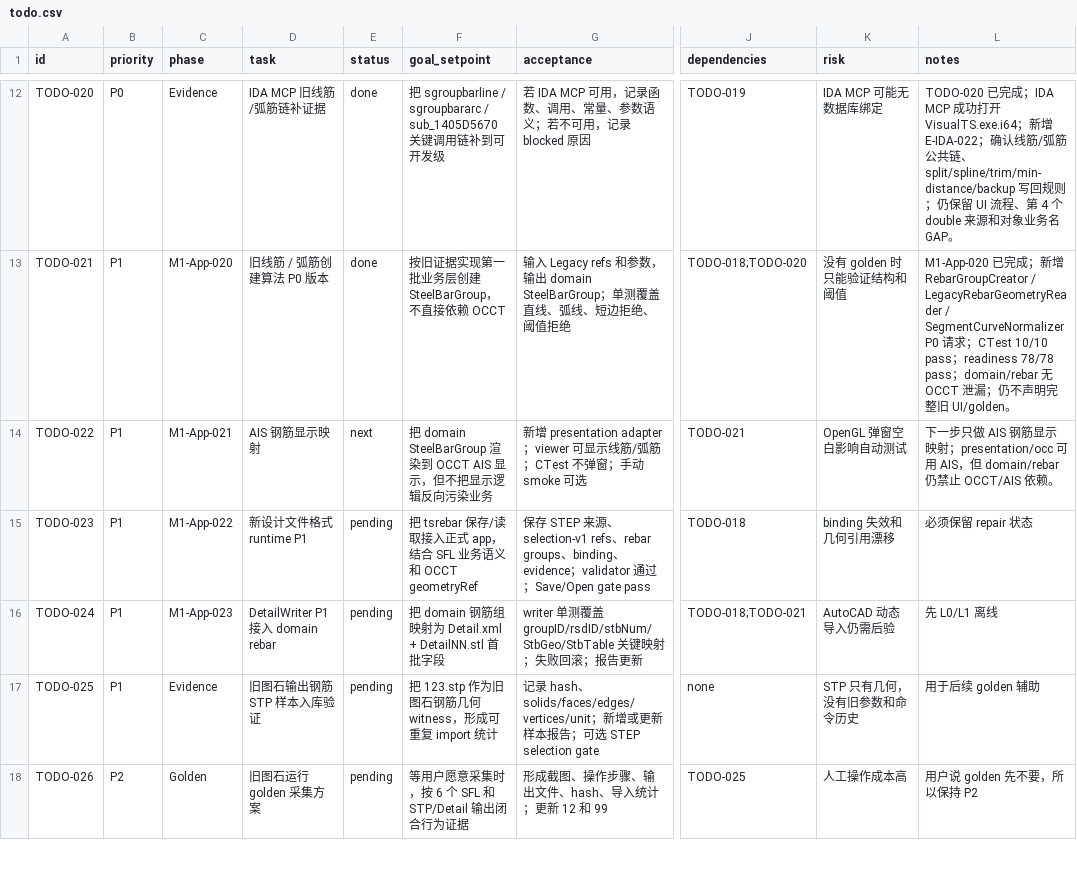
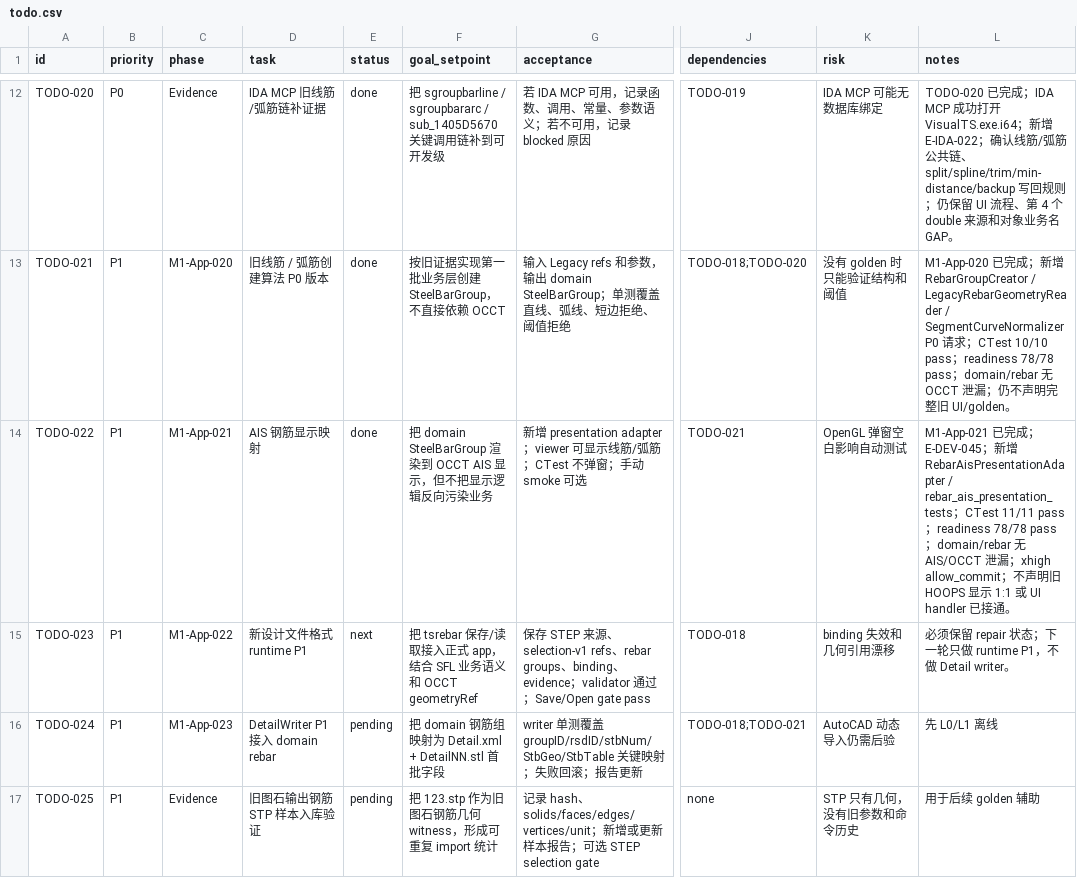
Before and after one commit to GHOSTAWOPS/TS-revers-eengineering, a CSV file: todo.csv, drawn as a sheet; only a part is shown, gaps mark what is left out; the shorter side is filled out with more unchanged rows; the diff names each change by its address in the sheet, - before the commit and + after, or states it on an @@ line.

Commit message:
feat(presentation): map rebar groups to ais display p0

```diff
--- a/todo.csv
+++ b/todo.csv
-E14 (status): next
+E14 (status): done
-L14 (notes): 下一步只做 AIS 钢筋显示映射；presentation/occ 可用 AIS，但 domain/rebar 仍禁止 OCCT/AIS 依赖。
+L14 (notes): M1-App-021 已完成；E-DEV-045；新增 RebarAisPresentationAdapter / rebar_ais_presentation_tests；CTest 11/11 pass；readiness 78/78 pass；domain/rebar 无 AIS/OCCT 泄漏；xhigh allow_commit；不声明旧 HOOPS 显示 1:1 或 UI handler 已接通。
-E15 (status): pending
+E15 (status): next
-L15 (notes): 必须保留 repair 状态
+L15 (notes): 必须保留 repair 状态；下一轮只做 runtime P1，不做 Detail writer。
```
Also changed, not shown: 14 other files.
